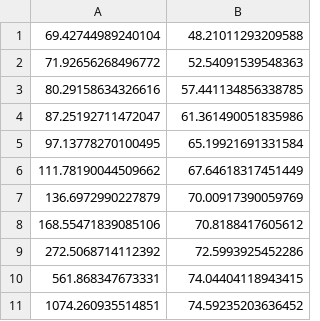
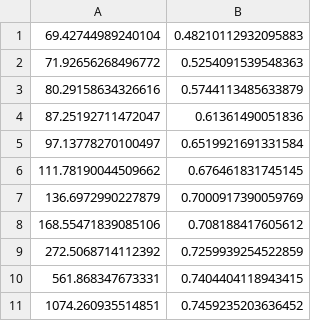
Before and after one commit to zuzannabak/cost-utility-calculator, a CSV file: data/raw/kang/kang_u100k_gpu.csv, drawn as a sheet.

```diff
--- a/data/raw/kang/kang_u100k_gpu.csv
+++ b/data/raw/kang/kang_u100k_gpu.csv
@@ -1,11 +1,11 @@
-69.42744989240104, 48.21011293209588
-71.92656268496772, 52.54091539548363
-80.29158634326616, 57.441134856338785
-87.25192711472047, 61.361490051835986
-97.13778270100495, 65.19921691331584
-111.78190044509662, 67.64618317451449
-136.6972990227879, 70.00917390059769
-168.55471839085106, 70.8188417605612
-272.5068714112392, 72.5993925452286
-561.868347673331, 74.04404118943415
-1074.260935514851, 74.59235203636452
+69.42744989240104,0.48210112932095883
+71.92656268496772,0.5254091539548363
+80.29158634326616,0.5744113485633879
+87.25192711472047,0.61361490051836
+97.13778270100497,0.6519921691331584
+111.78190044509662,0.676461831745145
+136.6972990227879,0.7000917390059769
+168.55471839085106,0.708188417605612
+272.5068714112392,0.7259939254522859
+561.868347673331,0.7404404118943415
+1074.260935514851,0.7459235203636452
```
Also changed, not shown: data/raw/kang/kang_u0_label.csv, data/raw/kang/kang_u10k_unused.csv, 5 other files.
